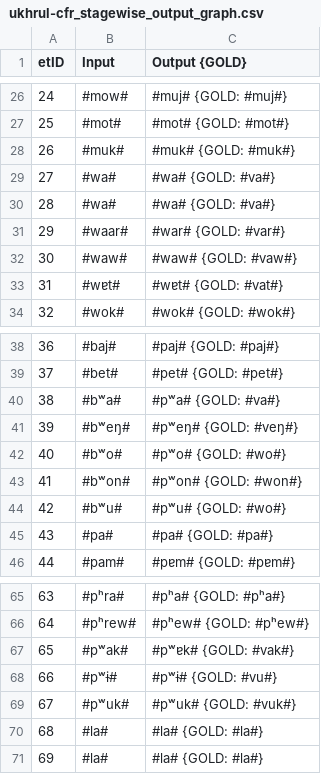
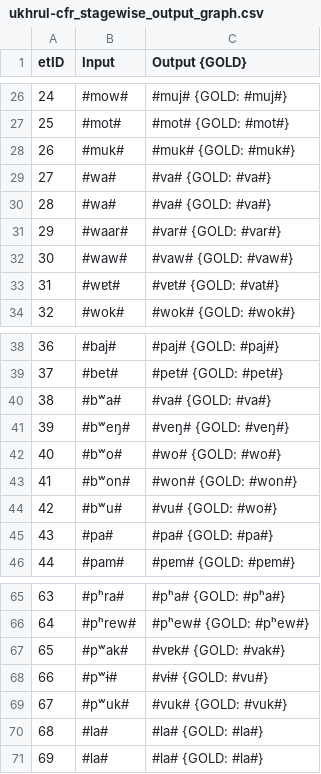
Before and after one commit to clmarr/tangkhulic-cfr, a CSV file: ukhrul-cfr/ukhrul-cfr_stagewise_output_graph.csv, drawn as a sheet; only a part is shown, gaps mark what is left out.

```diff
--- a/ukhrul-cfr/ukhrul-cfr_stagewise_output_graph.csv
+++ b/ukhrul-cfr/ukhrul-cfr_stagewise_output_graph.csv
@@ -28,7 +28,7 @@ etID  | Input | Output {GOLD}
 26     | #muk# | #muk# {GOLD: #muk#}
-27     | #wa# | #wa# {GOLD: #va#}
-28     | #wa# | #wa# {GOLD: #va#}
-29     | #waar# | #war# {GOLD: #var#}
-30     | #waw# | #waw# {GOLD: #vaw#}
-31     | #wɐt# | #wɐt# {GOLD: #vat#}
+27     | #wa# | #va# {GOLD: #va#}
+28     | #wa# | #va# {GOLD: #va#}
+29     | #waar# | #var# {GOLD: #var#}
+30     | #waw# | #vaw# {GOLD: #vaw#}
+31     | #wɐt# | #vɐt# {GOLD: #vat#}
 32     | #wok# | #wok# {GOLD: #wok#}
@@ -39,7 +39,7 @@ etID  | Input | Output {GOLD}
 37     | #bet# | #pet# {GOLD: #pet#}
-38     | #bʷa# | #pʷa# {GOLD: #va#}
-39     | #bʷeŋ# | #pʷeŋ# {GOLD: #veŋ#}
-40     | #bʷo# | #pʷo# {GOLD: #wo#}
-41     | #bʷon# | #pʷon# {GOLD: #won#}
-42     | #bʷu# | #pʷu# {GOLD: #wo#}
+38     | #bʷa# | #va# {GOLD: #va#}
+39     | #bʷeŋ# | #veŋ# {GOLD: #veŋ#}
+40     | #bʷo# | #wo# {GOLD: #wo#}
+41     | #bʷon# | #won# {GOLD: #won#}
+42     | #bʷu# | #vu# {GOLD: #wo#}
 43     | #pa# | #pa# {GOLD: #pa#}
@@ -66,5 +66,5 @@ etID  | Input | Output {GOLD}
 64     | #pʰrew# | #pʰew# {GOLD: #pʰew#}
-65     | #pʷak# | #pʷɐk# {GOLD: #vak#}
-66     | #pʷɨ# | #pʷɨ# {GOLD: #vu#}
-67     | #pʷuk# | #pʷuk# {GOLD: #vuk#}
+65     | #pʷak# | #vɐk# {GOLD: #vak#}
+66     | #pʷɨ# | #vɨ# {GOLD: #vu#}
+67     | #pʷuk# | #vuk# {GOLD: #vuk#}
 68     | #la# | #la# {GOLD: #la#}
```
Also changed, not shown: ukhrul-cfr/ukhrul-cfr_rulewise_output_graph.csv, 18 other files.
